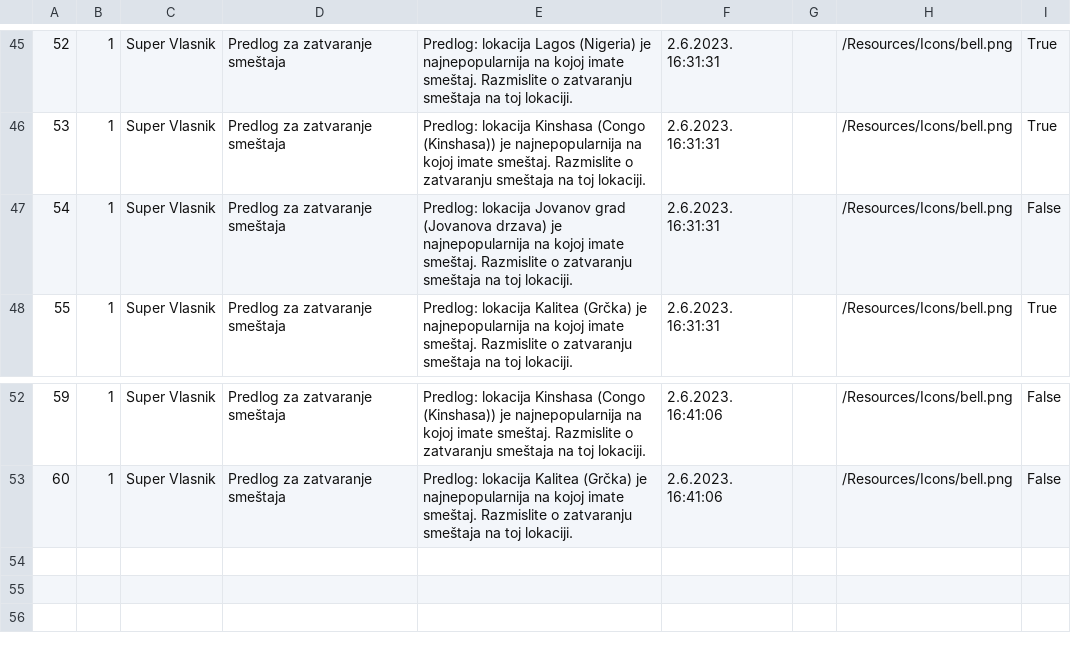
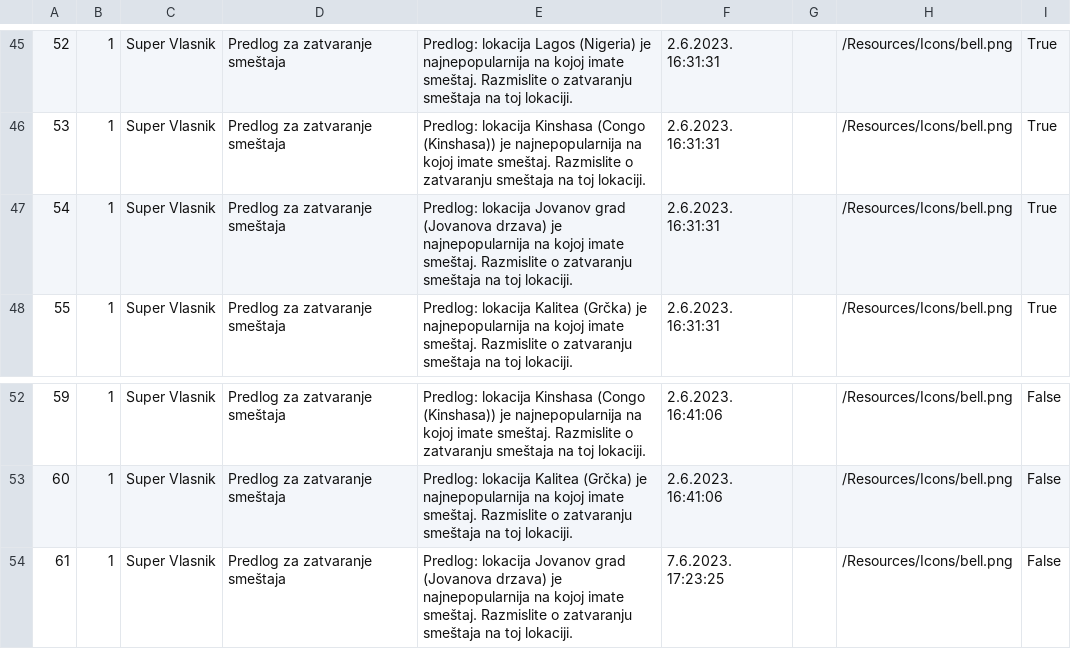
Before and after one commit to JovanDozic/sims-2023-group-4-team-A, a CSV file: sims-2023-group-4-team-A/SIMSProject/Resources/Data/notifications.csv, drawn as a sheet; only a part is shown, gaps mark what is left out.

```diff
--- a/sims-2023-group-4-team-A/SIMSProject/Resources/Data/notifications.csv
+++ b/sims-2023-group-4-team-A/SIMSProject/Resources/Data/notifications.csv
@@ -46,3 +46,3 @@
 53|1|Super Vlasnik|Predlog za zatvaranje smeštaja|Predlog: lokacija Kinshasa (Congo (Kinshasa)) je najnepopularnija na kojoj imate smeštaj. Razmislite o zatvaranju smeštaja na toj lokaciji.|2.6.2023. 16:31:31||/Resources/Icons/bell.png|True
-54|1|Super Vlasnik|Predlog za zatvaranje smeštaja|Predlog: lokacija Jovanov grad (Jovanova drzava) je najnepopularnija na kojoj imate smeštaj. Razmislite o zatvaranju smeštaja na toj lokaciji.|2.6.2023. 16:31:31||/Resources/Icons/bell.png|False
+54|1|Super Vlasnik|Predlog za zatvaranje smeštaja|Predlog: lokacija Jovanov grad (Jovanova drzava) je najnepopularnija na kojoj imate smeštaj. Razmislite o zatvaranju smeštaja na toj lokaciji.|2.6.2023. 16:31:31||/Resources/Icons/bell.png|True
 55|1|Super Vlasnik|Predlog za zatvaranje smeštaja|Predlog: lokacija Kalitea (Grčka) je najnepopularnija na kojoj imate smeštaj. Razmislite o zatvaranju smeštaja na toj lokaciji.|2.6.2023. 16:31:31||/Resources/Icons/bell.png|True
@@ -53 +53,2 @@
 60|1|Super Vlasnik|Predlog za zatvaranje smeštaja|Predlog: lokacija Kalitea (Grčka) je najnepopularnija na kojoj imate smeštaj. Razmislite o zatvaranju smeštaja na toj lokaciji.|2.6.2023. 16:41:06||/Resources/Icons/bell.png|False
+61|1|Super Vlasnik|Predlog za zatvaranje smeštaja|Predlog: lokacija Jovanov grad (Jovanova drzava) je najnepopularnija na kojoj imate smeštaj. Razmislite o zatvaranju smeštaja na toj lokaciji.|7.6.2023. 17:23:25||/Resources/Icons/bell.png|False
```
Also changed, not shown: 33 other files.
